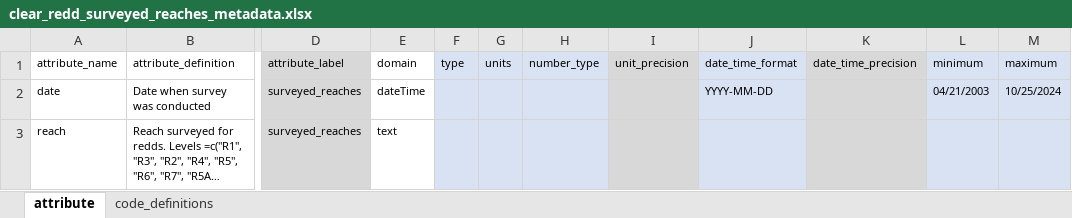
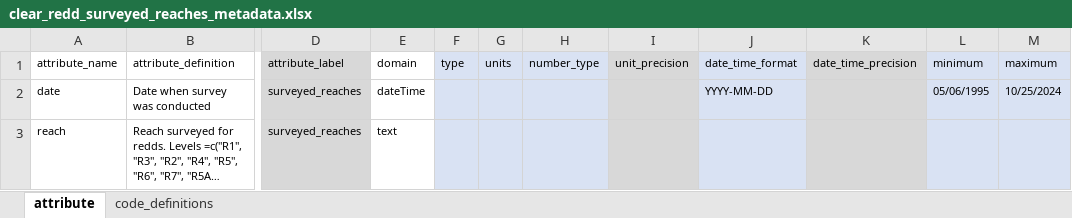
Before and after one commit to SRJPE/jpe-clear-adult-edi, an Excel workbook: data-raw/metadata/clear_redd_surveyed_reaches_metadata.xlsx, sheet attribute, drawn as a sheet; only a part is shown, gaps mark what is left out; long unchanged cells end in …; values as stored, in another font and other column widths than the file's, no borders; the diff names each change by its address in the sheet, - before the commit and + after, or states it on an @@ line.

Commit message:
adds new reaches data

```diff
--- a/data-raw/metadata/clear_redd_surveyed_reaches_metadata.xlsx (sheet attribute)
+++ b/data-raw/metadata/clear_redd_surveyed_reaches_metadata.xlsx (sheet attribute)
-L2 (minimum): 04/21/2003
+L2 (minimum): 05/06/1995
```
Also changed, not shown: 2 other files.
